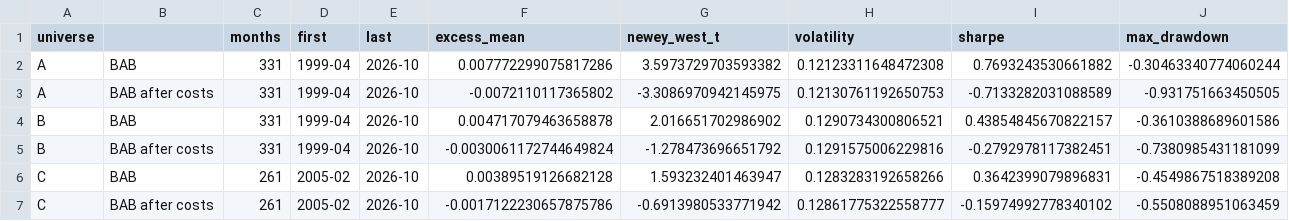
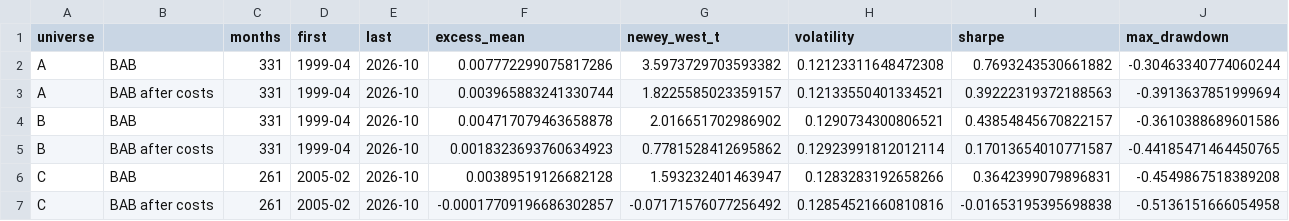
Before and after one commit to pramodathani/Research-Paper-Frazzini-Pedersen-Betting-Against-Beta-India, a CSV file: results/bab_summary.csv, drawn as a sheet; only a part is shown; removed rows and columns are numbered as before the commit, all else as after; rows hold the shown columns only; the diff names each change by its address in the sheet, - before the commit and + after, or states it on an @@ line.

```diff
--- a/results/bab_summary.csv
+++ b/results/bab_summary.csv
-row 3: A | BAB after costs | 331 | 1999-04 | 2026-10 | -0.0072110117365802 | -3.3086970942145975 | 0.12130761192650753 | -0.7133282031088589 | -0.931751663450505
+row 3: A | BAB after costs | 331 | 1999-04 | 2026-10 | 0.003965883241330744 | 1.8225585023359157 | 0.12133550401334521 | 0.39222319372188563 | -0.3913637851999694
-row 5: B | BAB after costs | 331 | 1999-04 | 2026-10 | -0.0030061172744649824 | -1.278473696651792 | 0.1291575006229816 | -0.2792978117382451 | -0.7380985431181099
+row 5: B | BAB after costs | 331 | 1999-04 | 2026-10 | 0.0018323693760634923 | 0.7781528412695862 | 0.12923991812012114 | 0.17013654010771587 | -0.44185471464450765
-row 7: C | BAB after costs | 261 | 2005-02 | 2026-10 | -0.0017122230657875786 | -0.6913980533771942 | 0.12861775322558777 | -0.15974992778340102 | -0.5508088951063459
+row 7: C | BAB after costs | 261 | 2005-02 | 2026-10 | -0.00017709196686302857 | -0.07171576077256492 | 0.12854521660810816 | -0.01653195395698838 | -0.5136151666054958
```
Also changed, not shown: results/monthly_series_A.csv, results/monthly_series_B.csv, 14 other files.
